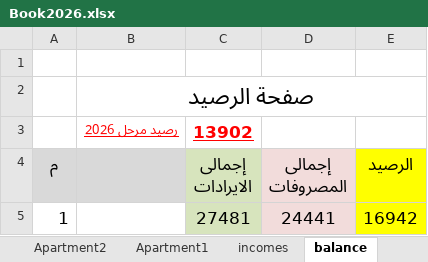
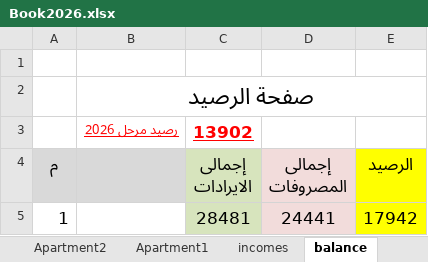
Before and after one commit to wmaa64/syana2024, an Excel workbook: Book2026.xlsx, sheet balance, drawn as a sheet; values as stored, in another font and other column widths than the file's, no borders; the diff names each change by its address in the sheet, - before the commit and + after, or states it on an @@ line.

```diff
--- a/Book2026.xlsx (sheet balance)
+++ b/Book2026.xlsx (sheet balance)
-C5 (إجمالى الايرادات): 27481
+C5 (إجمالى الايرادات): 28481
-E5 (الرصيد): 16942
+E5 (الرصيد): 17942
```
Also changed, not shown: sheet payments02, sheet incomes.
